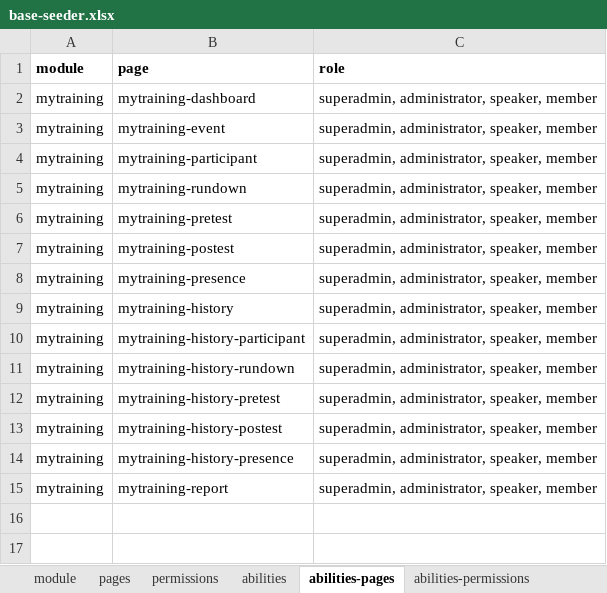
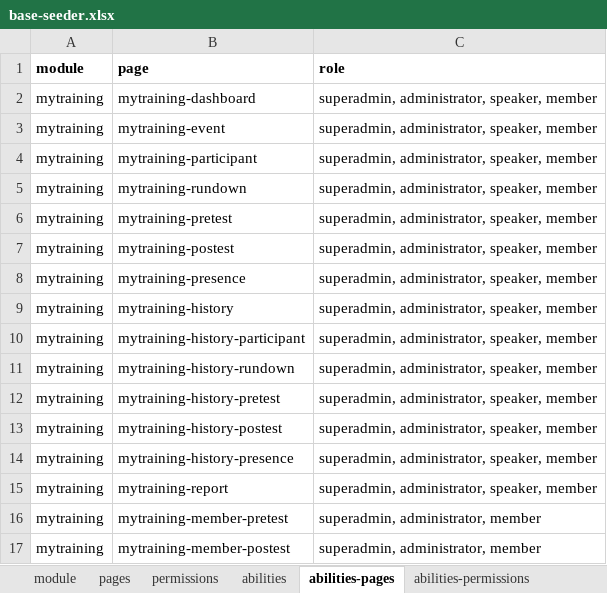
Before and after one commit to siruhay/mod-mytraining, an Excel workbook: database/masters/base-seeder.xlsx, sheet abilities-pages, drawn as a sheet; values as stored, in another font and other column widths than the file's, no borders; the diff names each change by its address in the sheet, - before the commit and + after, or states it on an @@ line.

```diff
--- a/database/masters/base-seeder.xlsx (sheet abilities-pages)
+++ b/database/masters/base-seeder.xlsx (sheet abilities-pages)
+row 16: mytraining | mytraining-member-pretest | superadmin, administrator, member
+row 17: mytraining | mytraining-member-postest | superadmin, administrator, member
```
Also changed, not shown: sheet pages, sheet abilities-permissions, sheet permissions, 31 other files.
